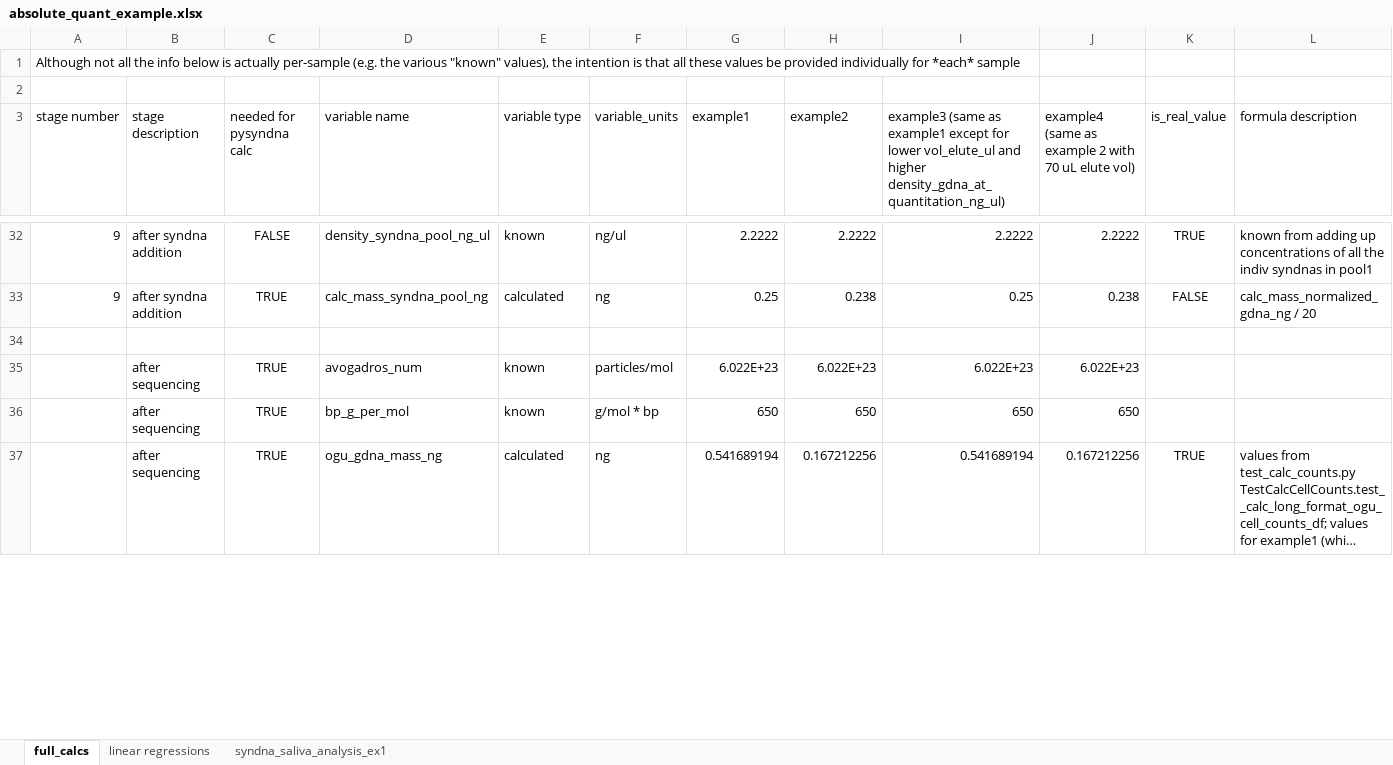
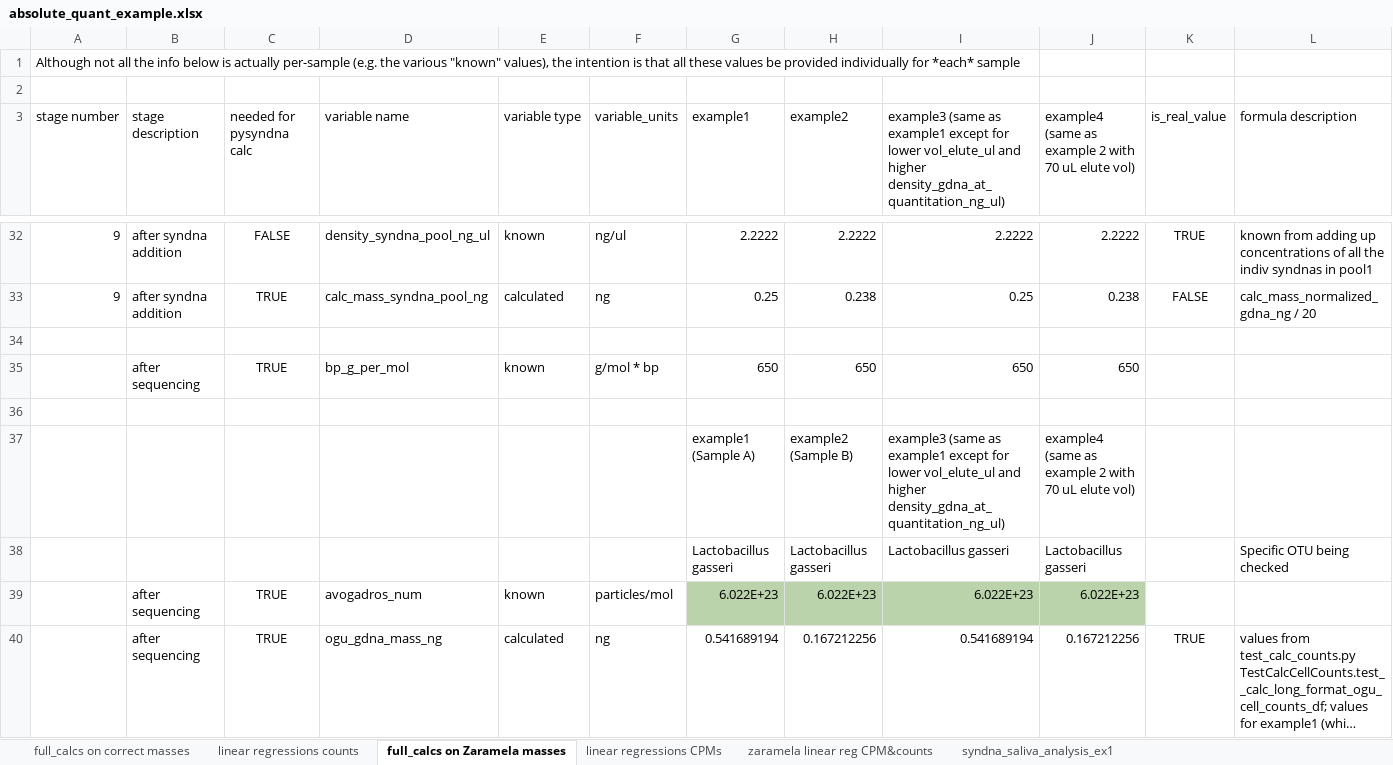
Before and after one commit to biocore/pysyndna, an Excel workbook: docs/absolute_quant_example.xlsx, sheet full_calcs on Zaramela masses, drawn as a sheet; only a part is shown, gaps mark what is left out; long unchanged cells end in …; values as stored, in another font and other column widths than the file's, no borders; addresses are those after the commit; rows hold the shown columns only; the diff covers the shown part only; the diff names each change by its address in the sheet, - before the commit and + after, or states it on an @@ line.

```diff
--- a/docs/absolute_quant_example.xlsx (sheet full_calcs on Zaramela masses)
+++ b/docs/absolute_quant_example.xlsx (sheet full_calcs on Zaramela masses)
-sheet tab: full_calcs
+sheet tab: full_calcs on Zaramela masses
-sheet tab: linear regressions
+sheet tab: linear regressions CPMs
+sheet tab: full_calcs on correct masses
+sheet tab: linear regressions counts
+sheet tab: zaramela linear reg CPM&counts
@@ row 36 moved to row 35: after sequencing @@
+row 36: (empty)
+row 37:  |  |  |  |  |  | example1 (Sample A) | example2 (Sample B) | example3 (same as example1 except for lower vol_elute_ul and higher density_gdna_at_quantitation_ng_ul) | example4 (same as example 2 with 70 uL elute vol)
+row 38:  |  |  |  |  |  | Lactobacillus gasseri | Lactobacillus gasseri | Lactobacillus gasseri | Lactobacillus gasseri |  | Specific OTU being checked
-G39:J39 fill: none
+G39:J39 fill: #BAD3AA
```
Also changed, not shown: 6 added rows and 10 edited cells elsewhere in this sheet, sheet linear regressions CPMs, formulas that keep their value, 7 other files.
